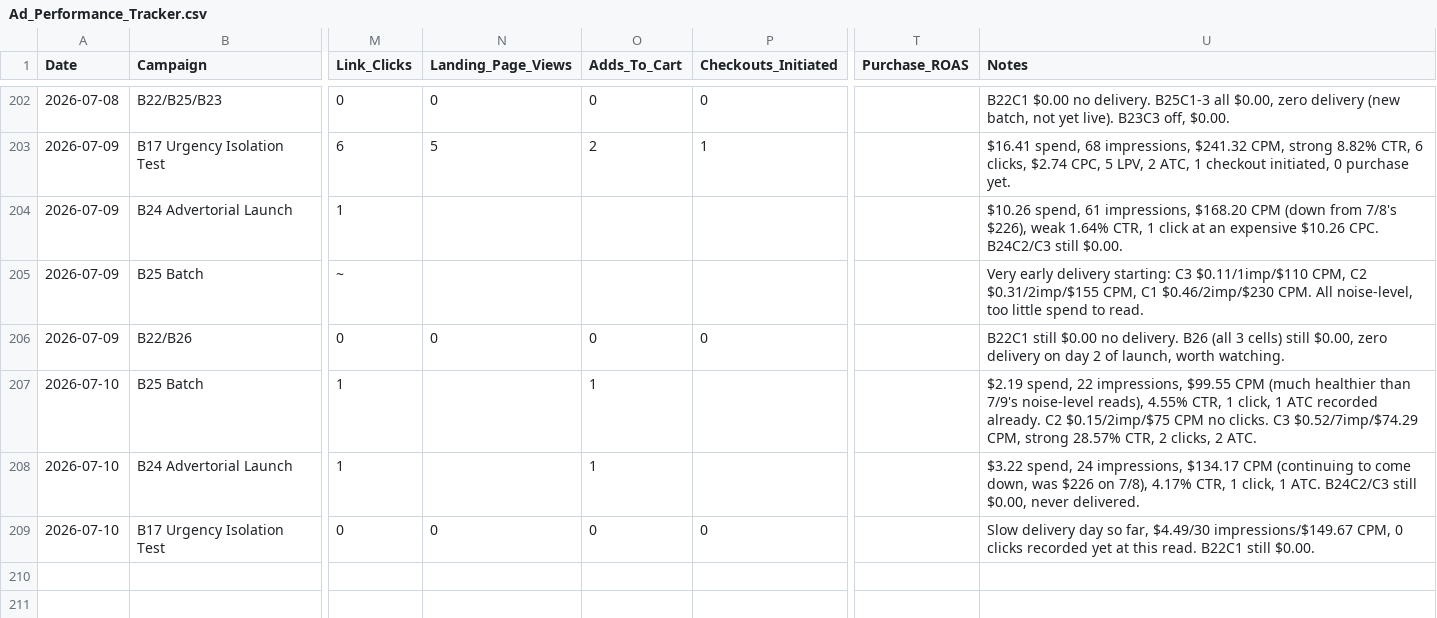
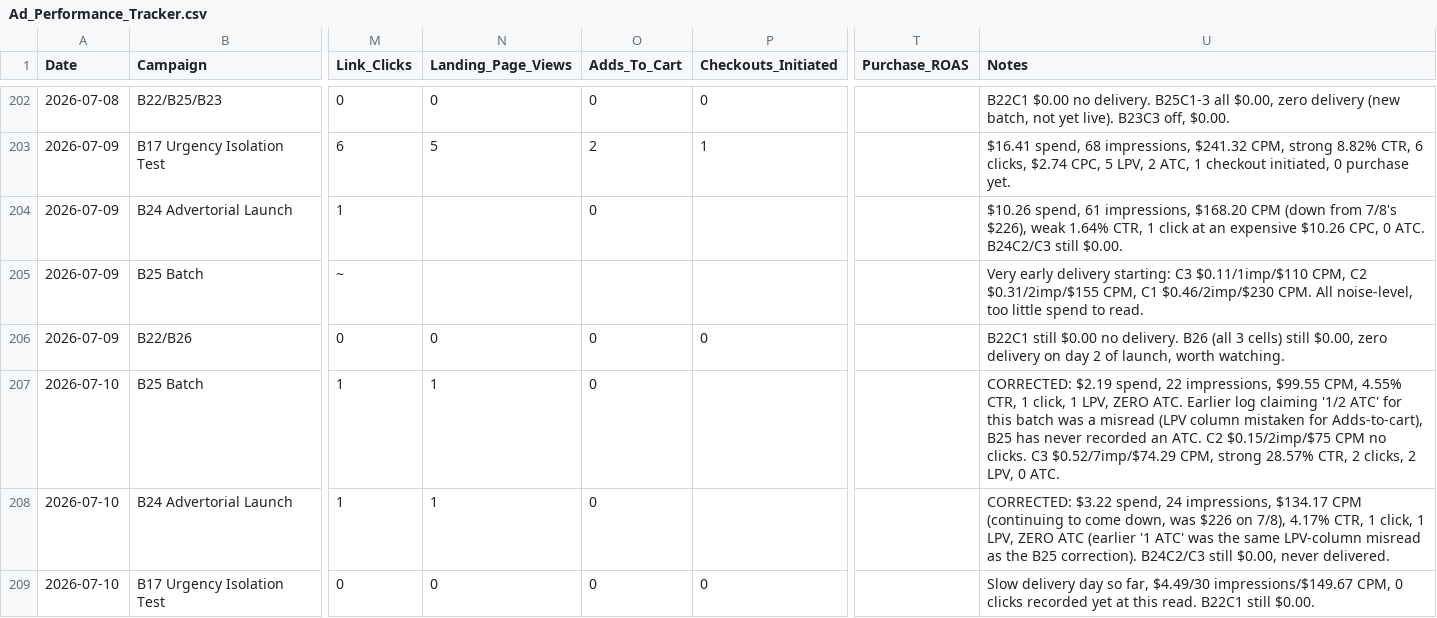
Before and after one commit to nateframe34-hub/CC-Nate, a CSV file: tallow-cream/tracking/Ad_Performance_Tracker.csv, drawn as a sheet; only a part is shown, gaps mark what is left out; the diff names each change by its address in the sheet, - before the commit and + after, or states it on an @@ line.

```diff
--- a/tallow-cream/tracking/Ad_Performance_Tracker.csv
+++ b/tallow-cream/tracking/Ad_Performance_Tracker.csv
-O204 (Adds_To_Cart): (empty)
+O204 (Adds_To_Cart): 0
-U204 (Notes): …expensive $10.26 CPC. B24C2/C3 still…
+U204 (Notes): …expensive $10.26 CPC, 0 ATC. B24C2/C3 still…
-N207:N208 (Landing_Page_Views): (empty)
+N207:N208 (Landing_Page_Views): 1
-O207:O208 (Adds_To_Cart): 1
+O207:O208 (Adds_To_Cart): 0
-U207 (Notes): $2.19 spend, 22 impressions, $99.55 CPM (much healthier than 7/9's noise-level reads), 4.55% CTR, 1 click, 1 ATC recorded already. C2 $0.15/2imp/$75 CPM no clicks. C3 $0.52/7imp/$74.29 CPM, strong 28.57% CTR, 2 clicks, 2 ATC.
+U207 (Notes): CORRECTED: $2.19 spend, 22 impressions, $99.55 CPM, 4.55% CTR, 1 click, 1 LPV, ZERO ATC. Earlier log claiming '1/2 ATC' for this batch was a misread (LPV column mistaken for Adds-to-cart), B25 has never recorded an ATC. C2 $0.15/2imp/$75 CPM no clicks. C3 $0.52/7imp/$74.29 CPM, strong 28.57% CTR, 2 clicks, 2 LPV, 0 ATC.
-U208 (Notes): $3.22 spend, 24 impressions, $134.17 CPM (continuing to come down, was $226 on 7/8), 4.17% CTR, 1 click, 1 ATC. B24C2/C3 still…
+U208 (Notes): CORRECTED: $3.22 spend, 24 impressions, $134.17 CPM (continuing to come down, was $226 on 7/8), 4.17% CTR, 1 click, 1 LPV, ZERO ATC (earlier '1 ATC' was the same LPV-column misread as the B25 correction). B24C2/C3 still…
```
Also changed, not shown: 1 other file.
